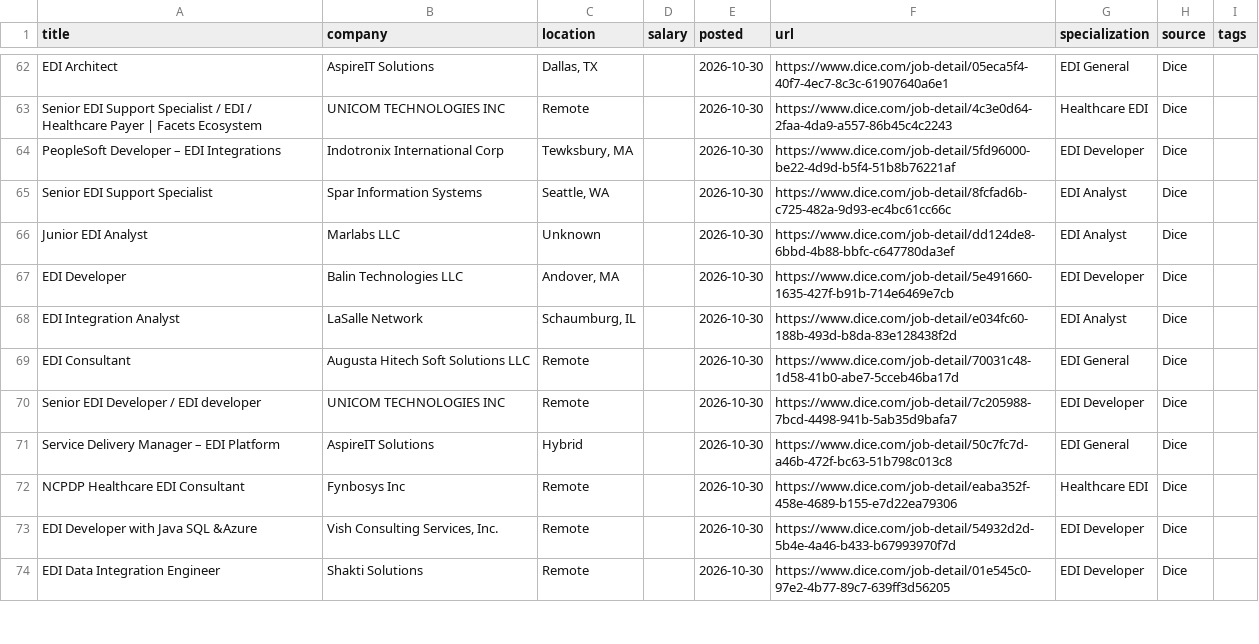
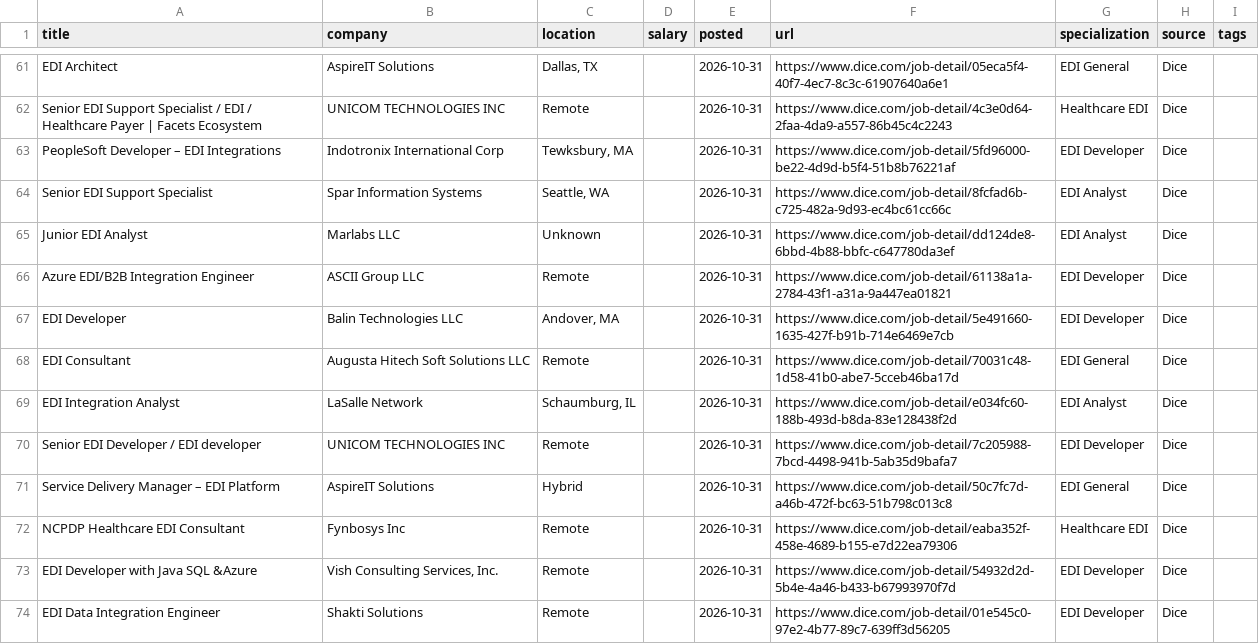
Before and after one commit to remoteediproject-ctrl/remoteedi-jobs, a CSV file: edi_jobs_all.csv, drawn as a sheet; only a part is shown, gaps mark what is left out; removed rows and columns are numbered as before the commit, all else as after; the diff covers the shown part only; the diff names each change by its address in the sheet, - before the commit and + after, or states it on an @@ line.

```diff
--- a/edi_jobs_all.csv
+++ b/edi_jobs_all.csv
-E61:E65 (posted): 2026-10-30
+E61:E65 (posted): 2026-10-31
+row 66: Azure EDI/B2B Integration Engineer | ASCII Group LLC | Remote |  | 2026-10-31 | https://www.dice.com/job-detail/61138a1a-2784-43f1-a31a-9a447ea01821 | EDI Developer | Dice
-E67 (posted): 2026-10-30
+E67 (posted): 2026-10-31
-row 68: EDI Integration Analyst | LaSalle Network | Schaumburg, IL |  | 2026-10-30 | https://www.dice.com/job-detail/e034fc60-188b-493d-b8da-83e128438f2d | EDI Analyst | Dice
-E68 (posted): 2026-10-30
+E68 (posted): 2026-10-31
+row 69: EDI Integration Analyst | LaSalle Network | Schaumburg, IL |  | 2026-10-31 | https://www.dice.com/job-detail/e034fc60-188b-493d-b8da-83e128438f2d | EDI Analyst | Dice
-E70:E74 (posted): 2026-10-30
+E70:E74 (posted): 2026-10-31
```
Also changed, not shown: 6 added rows, 7 removed rows, 7 moved rows and 47 edited cells elsewhere in this file, 2 other files.
